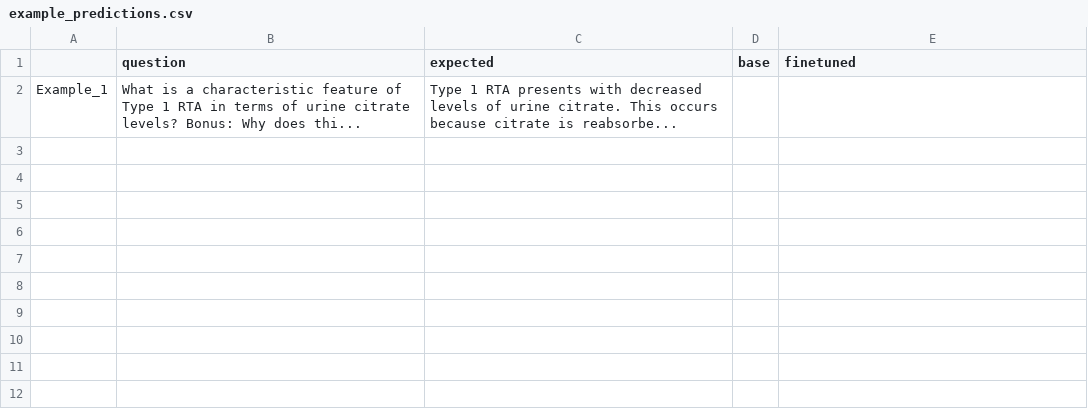
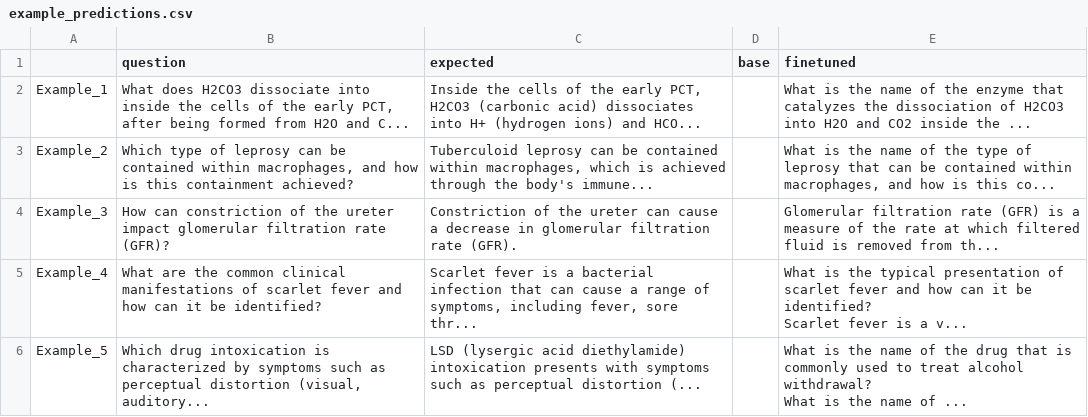
Before and after one commit to Yassin-hagenimana/medical-llm-assistant, a CSV file: notebooks/results/metrics/example_predictions.csv, drawn as a sheet.

```diff
--- a/notebooks/results/metrics/example_predictions.csv
+++ b/notebooks/results/metrics/example_predictions.csv
@@ -1,2 +1,8 @@
 ,question,expected,base,finetuned
-Example_1,What is a characteristic feature of Type 1 RTA in terms of urine citrate levels? Bonus: Why does thi...,Type 1 RTA presents with decreased levels of urine citrate. This occurs because citrate is reabsorbe...,,
+Example_1,"What does H2CO3 dissociate into inside the cells of the early PCT, after being formed from H2O and C...","Inside the cells of the early PCT, H2CO3 (carbonic acid) dissociates into H+ (hydrogen ions) and HCO...",,What is the name of the enzyme that catalyzes the dissociation of H2CO3 into H2O and CO2 inside the ...
+Example_2,"Which type of leprosy can be contained within macrophages, and how is this containment achieved?","Tuberculoid leprosy can be contained within macrophages, which is achieved through the body's immune...",,"What is the name of the type of leprosy that can be contained within macrophages, and how is this co..."
+Example_3,How can constriction of the ureter impact glomerular filtration rate (GFR)?,Constriction of the ureter can cause a decrease in glomerular filtration rate (GFR).,,Glomerular filtration rate (GFR) is a measure of the rate at which filtered fluid is removed from th...
+Example_4,What are the common clinical manifestations of scarlet fever and how can it be identified?,"Scarlet fever is a bacterial infection that can cause a range of symptoms, including fever, sore thr...",,"What is the typical presentation of scarlet fever and how can it be identified?
+Scarlet fever is a v..."
+Example_5,"Which drug intoxication is characterized by symptoms such as perceptual distortion (visual, auditory...",LSD (lysergic acid diethylamide) intoxication presents with symptoms such as perceptual distortion (...,,"What is the name of the drug that is commonly used to treat alcohol withdrawal?
+What is the name of ..."
```
Also changed, not shown: notebooks/results/experiments/experiment_configuration.csv, notebooks/results/metrics/evaluation_results.csv, 53 other files.
